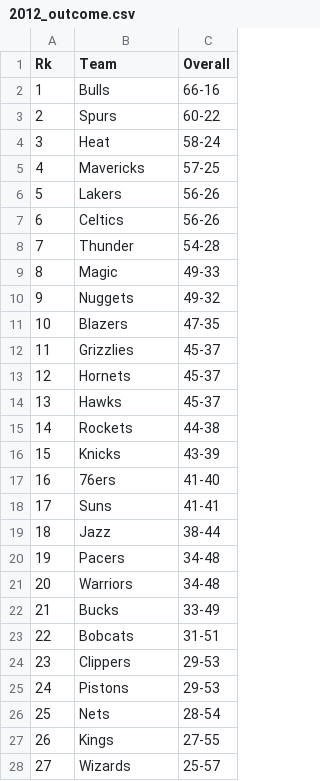
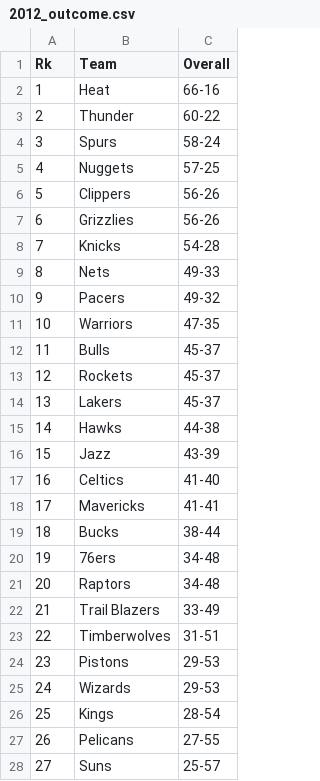
Before and after one commit to deurruti/thelongtwo, a CSV file: outcomes/2012_outcome.csv, drawn as a sheet; only a part is shown; the diff covers the shown part only.

```diff
--- a/outcomes/2012_outcome.csv
+++ b/outcomes/2012_outcome.csv
@@ -1,28 +1,28 @@
 Rk,Team,Overall
-1,Bulls,66-16
-2,Spurs,60-22
-3,Heat,58-24
-4,Mavericks,57-25
-5,Lakers,56-26
-6,Celtics,56-26
-7,Thunder,54-28
-8,Magic,49-33
-9,Nuggets,49-32
-10,Blazers,47-35
-11,Grizzlies,45-37
-12,Hornets,45-37
-13,Hawks,45-37
-14,Rockets,44-38
-15,Knicks,43-39
-16,76ers,41-40
-17,Suns,41-41
-18,Jazz,38-44
-19,Pacers,34-48
-20,Warriors,34-48
-21,Bucks,33-49
-22,Bobcats,31-51
-23,Clippers,29-53
-24,Pistons,29-53
-25,Nets,28-54
-26,Kings,27-55
-27,Wizards,25-57
+1,Heat,66-16
+2,Thunder,60-22
+3,Spurs,58-24
+4,Nuggets,57-25
+5,Clippers,56-26
+6,Grizzlies,56-26
+7,Knicks,54-28
+8,Nets,49-33
+9,Pacers,49-32
+10,Warriors,47-35
+11,Bulls,45-37
+12,Rockets,45-37
+13,Lakers,45-37
+14,Hawks,44-38
+15,Jazz,43-39
+16,Celtics,41-40
+17,Mavericks,41-41
+18,Bucks,38-44
+19,76ers,34-48
+20,Raptors,34-48
+21,Trail Blazers,33-49
+22,Timberwolves,31-51
+23,Pistons,29-53
+24,Wizards,29-53
+25,Kings,28-54
+26,Pelicans,27-55
+27,Suns,25-57
```
Also changed, not shown: 3 edited cells elsewhere in this file, outcomes/2010_outcome.csv, outcomes/2011_outcome.csv, 3 other files.
